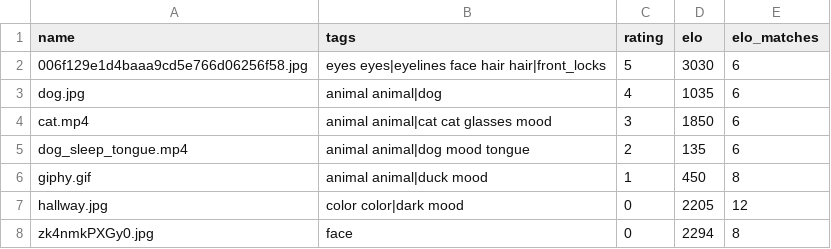
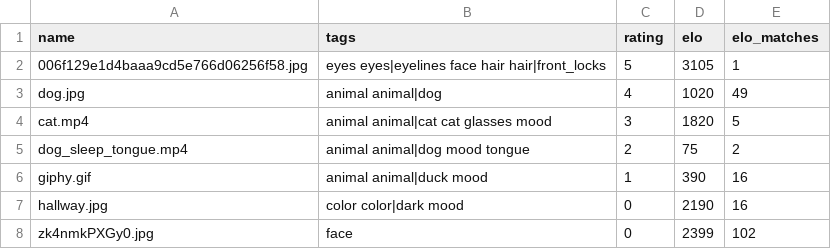
Before and after one commit to michael-pruglo/aesthetics, a CSV file: test_imgs/metadata_db.csv, drawn as a sheet.

```diff
--- a/test_imgs/metadata_db.csv
+++ b/test_imgs/metadata_db.csv
@@ -1,8 +1,8 @@
 name,tags,rating,elo,elo_matches
-006f129e1d4baaa9cd5e766d06256f58.jpg,eyes eyes|eyelines face hair hair|front_locks,5,3030,6
-dog.jpg,animal animal|dog,4,1035,6
-cat.mp4,animal animal|cat cat glasses mood,3,1850,6
-dog_sleep_tongue.mp4,animal animal|dog mood tongue,2,135,6
-giphy.gif,animal animal|duck mood,1,450,8
-hallway.jpg,color color|dark mood,0,2205,12
-zk4nmkPXGy0.jpg,face,0,2294,8
+006f129e1d4baaa9cd5e766d06256f58.jpg,eyes eyes|eyelines face hair hair|front_locks,5,3105,1
+dog.jpg,animal animal|dog,4,1020,49
+cat.mp4,animal animal|cat cat glasses mood,3,1820,5
+dog_sleep_tongue.mp4,animal animal|dog mood tongue,2,75,2
+giphy.gif,animal animal|duck mood,1,390,16
+hallway.jpg,color color|dark mood,0,2190,16
+zk4nmkPXGy0.jpg,face,0,2399,102
```
Also changed, not shown: 1 other file.
